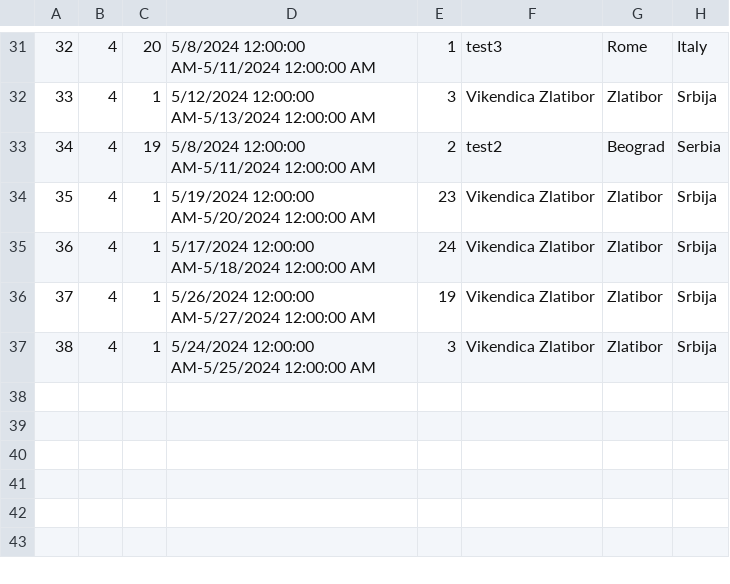
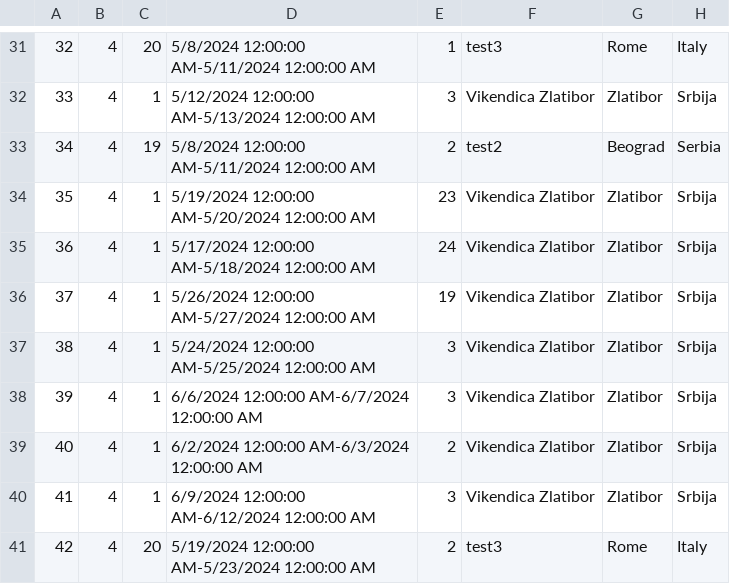
Before and after one commit to katarinap02/booking-application, a CSV file: Resources/Data/accommodation_reservations.csv, drawn as a sheet; only a part is shown, gaps mark what is left out.

Commit message:
HCI - Added Back buttons and sorted reservations

```diff
--- a/Resources/Data/accommodation_reservations.csv
+++ b/Resources/Data/accommodation_reservations.csv
@@ -37 +37,5 @@
 38|4|1|5/24/2024 12:00:00 AM-5/25/2024 12:00:00 AM|3|Vikendica Zlatibor|Zlatibor|Srbija
+39|4|1|6/6/2024 12:00:00 AM-6/7/2024 12:00:00 AM|3|Vikendica Zlatibor|Zlatibor|Srbija
+40|4|1|6/2/2024 12:00:00 AM-6/3/2024 12:00:00 AM|2|Vikendica Zlatibor|Zlatibor|Srbija
+41|4|1|6/9/2024 12:00:00 AM-6/12/2024 12:00:00 AM|3|Vikendica Zlatibor|Zlatibor|Srbija
+42|4|20|5/19/2024 12:00:00 AM-5/23/2024 12:00:00 AM|2|test3|Rome|Italy
```
Also changed, not shown: Resources/Data/accommodation_rate.csv, Resources/Data/accommodations.csv, 18 other files.
